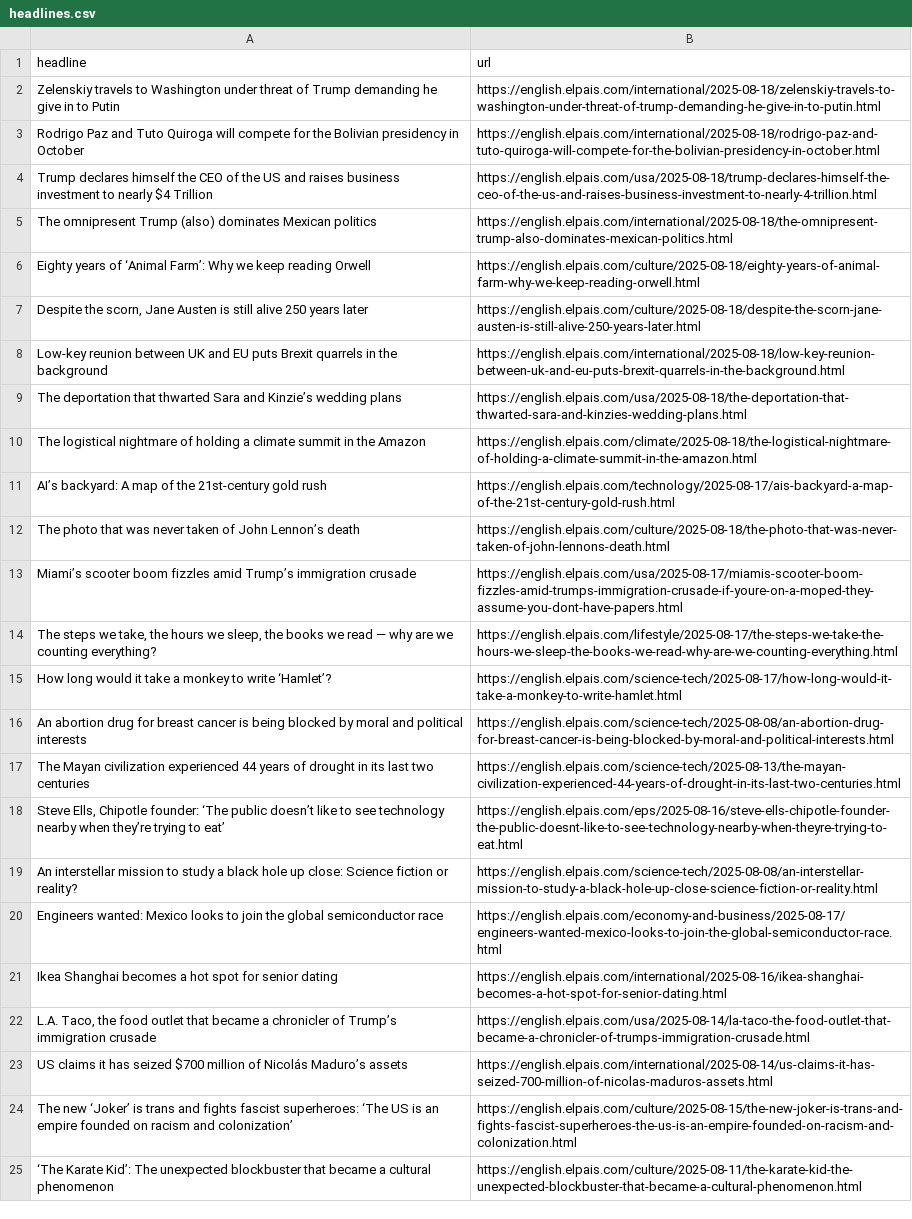
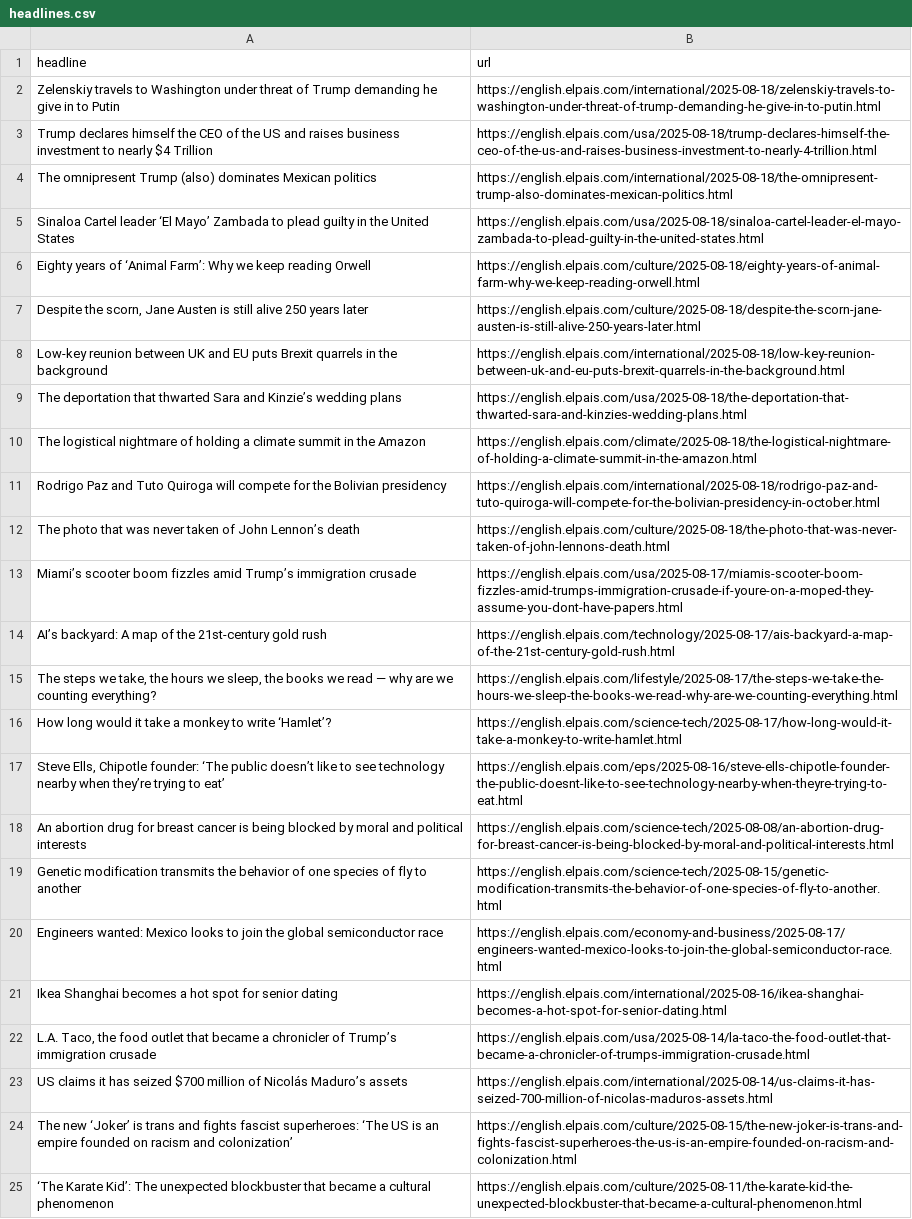
Before and after one commit to berberebecca/el-pais-autoscraper, a CSV file: headlines.csv, drawn as a sheet; only a part is shown.

```diff
--- a/headlines.csv
+++ b/headlines.csv
@@ -2,5 +2,5 @@ headline,url
 Zelenskiy travels to Washington under threat of Trump demanding he give in to Putin ,https://english.elpais.com/international/2025-08-18/zelenskiy-travels-to-washington-under-threat-of-trump-demanding-he-give-in-to-putin.html
-Rodrigo Paz and Tuto Quiroga will compete for the Bolivian presidency in October,https://english.elpais.com/international/2025-08-18/rodrigo-paz-and-tuto-quiroga-will-compete-for-the-bolivian-presidency-in-october.html
 Trump declares himself the CEO of the US and raises business investment to nearly $4 Trillion,https://english.elpais.com/usa/2025-08-18/trump-declares-himself-the-ceo-of-the-us-and-raises-business-investment-to-nearly-4-trillion.html
 The omnipresent Trump (also) dominates Mexican politics,https://english.elpais.com/international/2025-08-18/the-omnipresent-trump-also-dominates-mexican-politics.html
+Sinaloa Cartel leader ‘El Mayo’ Zambada to plead guilty in the United States,https://english.elpais.com/usa/2025-08-18/sinaloa-cartel-leader-el-mayo-zambada-to-plead-guilty-in-the-united-states.html
 Eighty years of ‘Animal Farm’: Why we keep reading Orwell ,https://english.elpais.com/culture/2025-08-18/eighty-years-of-animal-farm-why-we-keep-reading-orwell.html
@@ -10,11 +10,11 @@ The deportation that thwarted Sara and Kinzie’s wedding plans,https://english.
 The logistical nightmare of holding a climate summit in the Amazon,https://english.elpais.com/climate/2025-08-18/the-logistical-nightmare-of-holding-a-climate-summit-in-the-amazon.html
-AI’s backyard: A map of the 21st-century gold rush,https://english.elpais.com/technology/2025-08-17/ais-backyard-a-map-of-the-21st-century-gold-rush.html
+Rodrigo Paz and Tuto Quiroga will compete for the Bolivian presidency,https://english.elpais.com/international/2025-08-18/rodrigo-paz-and-tuto-quiroga-will-compete-for-the-bolivian-presidency-in-october.html
 The photo that was never taken of John Lennon’s death,https://english.elpais.com/culture/2025-08-18/the-photo-that-was-never-taken-of-john-lennons-death.html
 Miami’s scooter boom fizzles amid Trump’s immigration crusade,https://english.elpais.com/usa/2025-08-17/miamis-scooter-boom-fizzles-amid-trumps-immigration-crusade-if-youre-on-a-moped-they-assume-you-dont-have-papers.html
+AI’s backyard: A map of the 21st-century gold rush,https://english.elpais.com/technology/2025-08-17/ais-backyard-a-map-of-the-21st-century-gold-rush.html
 "The steps we take, the hours we sleep, the books we read — why are we counting everything? ",https://english.elpais.com/lifestyle/2025-08-17/the-steps-we-take-the-hours-we-sleep-the-books-we-read-why-are-we-counting-everything.html
 How long would it take a monkey to write ‘Hamlet’?,https://english.elpais.com/science-tech/2025-08-17/how-long-would-it-take-a-monkey-to-write-hamlet.html
+"Steve Ells, Chipotle founder: ‘The public doesn’t like to see technology nearby when they’re trying to eat’ ",https://english.elpais.com/eps/2025-08-16/steve-ells-chipotle-founder-the-public-doesnt-like-to-see-technology-nearby-when-theyre-trying-to-eat.html
 An abortion drug for breast cancer is being blocked by moral and political interests,https://english.elpais.com/science-tech/2025-08-08/an-abortion-drug-for-breast-cancer-is-being-blocked-by-moral-and-political-interests.html
-The Mayan civilization experienced 44 years of drought in its last two centuries,https://english.elpais.com/science-tech/2025-08-13/the-mayan-civilization-experienced-44-years-of-drought-in-its-last-two-centuries.html
-"Steve Ells, Chipotle founder: ‘The public doesn’t like to see technology nearby when they’re trying to eat’ ",https://english.elpais.com/eps/2025-08-16/steve-ells-chipotle-founder-the-public-doesnt-like-to-see-technology-nearby-when-theyre-trying-to-eat.html
-An interstellar mission to study a black hole up close: Science fiction or reality?,https://english.elpais.com/science-tech/2025-08-08/an-interstellar-mission-to-study-a-black-hole-up-close-science-fiction-or-reality.html
+Genetic modification transmits the behavior of one species of fly to another ,https://english.elpais.com/science-tech/2025-08-15/genetic-modification-transmits-the-behavior-of-one-species-of-fly-to-another.html
 Engineers wanted: Mexico looks to join the global semiconductor race ,https://english.elpais.com/economy-and-business/2025-08-17/engineers-wanted-mexico-looks-to-join-the-global-semiconductor-race.html
```
